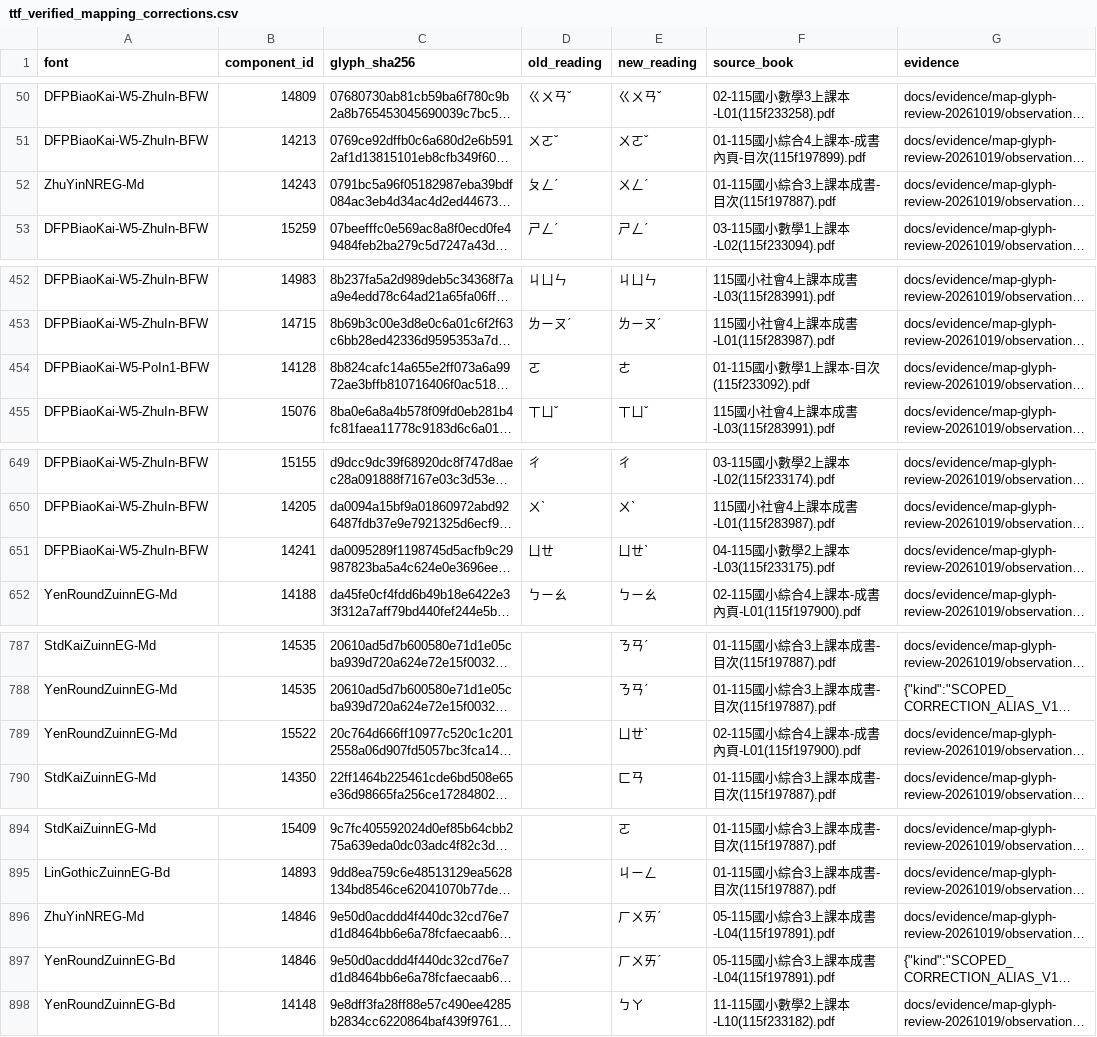
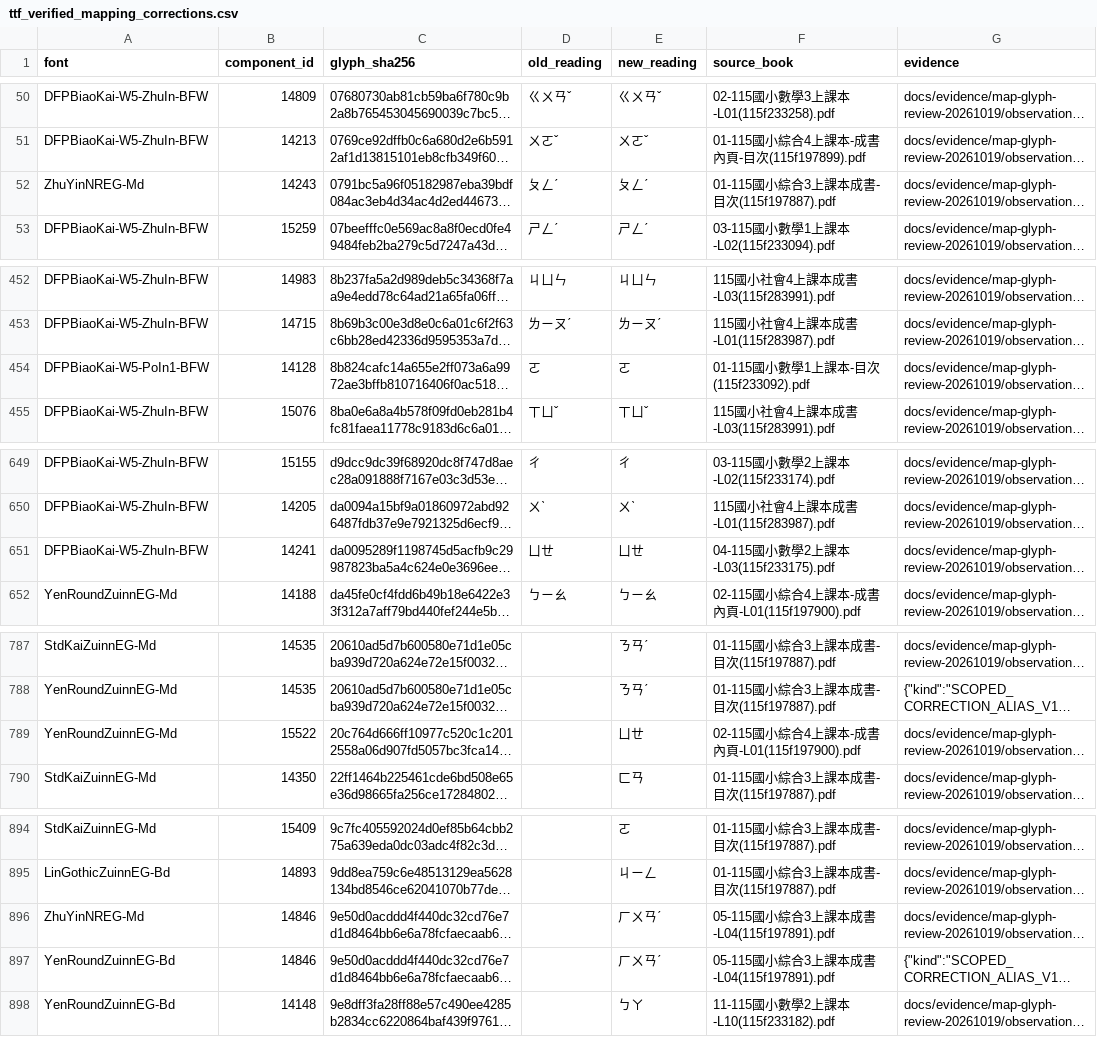
Before and after one commit to discoveryray/zhuyin-proofreader, a CSV file: ttf_verified_mapping_corrections.csv, drawn as a sheet; only a part is shown, gaps mark what is left out; long unchanged cells end in …; the diff covers the shown part only; the diff names each change by its address in the sheet, - before the commit and + after, or states it on an @@ line.

Commit message:
fix(actual): bind current correction sources and revise graphic claims
Keep legacy proposals outside actual, training and donation; bind correction acquisition to the current deployed asset before PDF/model use. Correct nine original graphic labels and three explicit aliases, preserving the prior claims and finite review proof. Restore reviewed source inventory without changing validator contracts.

```diff
--- a/ttf_verified_mapping_corrections.csv
+++ b/ttf_verified_mapping_corrections.csv
-E52 (new_reading): ㄨㄥˊ
+E52 (new_reading): ㄆㄥˊ
-E454 (new_reading): ㄜ
+E454 (new_reading): ㄛ
-E651 (new_reading): ㄩㄝˋ
+E651 (new_reading): ㄩㄝ
-E789 (new_reading): ㄩㄝˋ
+E789 (new_reading): ㄩㄝ
-E896:E897 (new_reading): ㄏㄨㄞˊ
+E896:E897 (new_reading): ㄏㄨㄢˊ
```
Also changed, not shown: 6 edited cells elsewhere in this file, zhuyin_component_map.csv, 36 other files.
